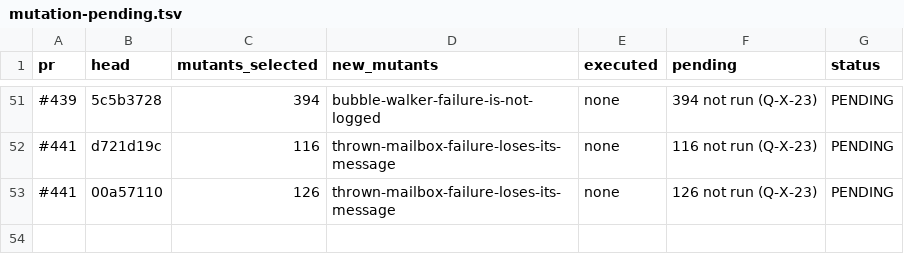
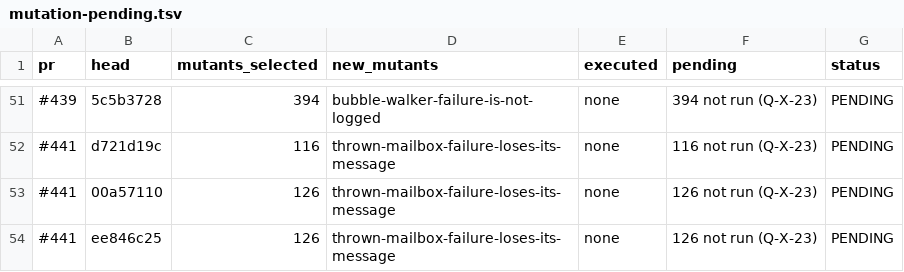
Before and after one commit to getsyntegrity/rakka, a TSV file: docs/evidence/mutation-pending.tsv, drawn as a sheet; only a part is shown, gaps mark what is left out; the diff names each change by its address in the sheet, - before the commit and + after, or states it on an @@ line.

```diff
--- a/docs/evidence/mutation-pending.tsv
+++ b/docs/evidence/mutation-pending.tsv
+row 54: #441 | ee846c25 | 126 | thrown-mailbox-failure-loses-its-message | none | 126 not run (Q-X-23) | PENDING
```
